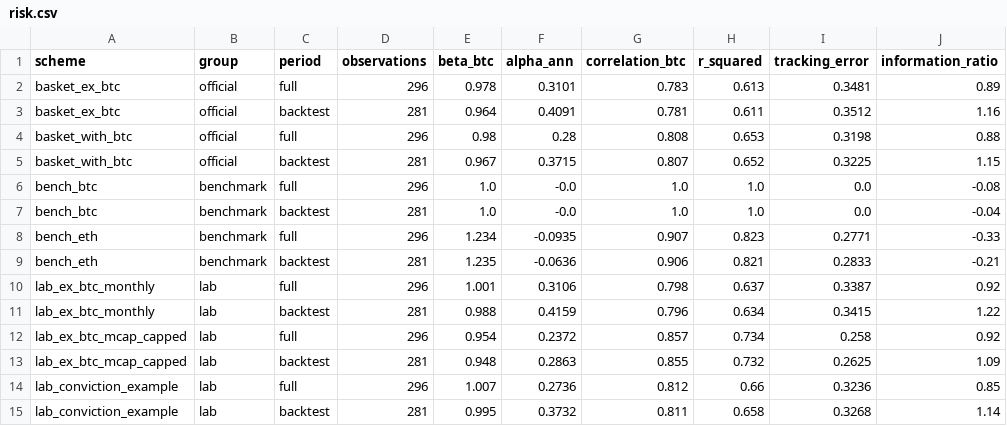
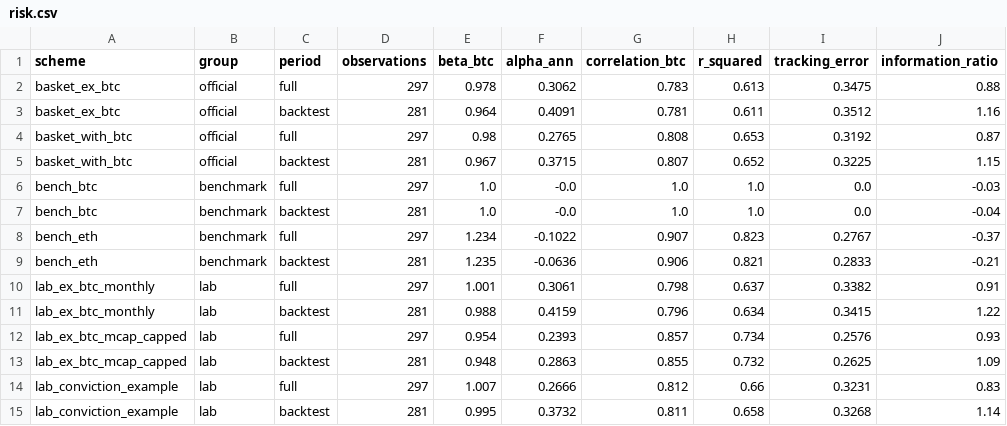
Before and after one commit to andresmqz/amsig-baskets, a CSV file: data/risk.csv, drawn as a sheet.

```diff
--- a/data/risk.csv
+++ b/data/risk.csv
@@ -1,15 +1,15 @@
 scheme,group,period,observations,beta_btc,alpha_ann,correlation_btc,r_squared,tracking_error,information_ratio
-basket_ex_btc,official,full,296,0.978,0.3101,0.783,0.613,0.3481,0.89
+basket_ex_btc,official,full,297,0.978,0.3062,0.783,0.613,0.3475,0.88
 basket_ex_btc,official,backtest,281,0.964,0.4091,0.781,0.611,0.3512,1.16
-basket_with_btc,official,full,296,0.98,0.28,0.808,0.653,0.3198,0.88
+basket_with_btc,official,full,297,0.98,0.2765,0.808,0.653,0.3192,0.87
 basket_with_btc,official,backtest,281,0.967,0.3715,0.807,0.652,0.3225,1.15
-bench_btc,benchmark,full,296,1.0,-0.0,1.0,1.0,0.0,-0.08
+bench_btc,benchmark,full,297,1.0,-0.0,1.0,1.0,0.0,-0.03
 bench_btc,benchmark,backtest,281,1.0,-0.0,1.0,1.0,0.0,-0.04
-bench_eth,benchmark,full,296,1.234,-0.0935,0.907,0.823,0.2771,-0.33
+bench_eth,benchmark,full,297,1.234,-0.1022,0.907,0.823,0.2767,-0.37
 bench_eth,benchmark,backtest,281,1.235,-0.0636,0.906,0.821,0.2833,-0.21
-lab_ex_btc_monthly,lab,full,296,1.001,0.3106,0.798,0.637,0.3387,0.92
+lab_ex_btc_monthly,lab,full,297,1.001,0.3061,0.798,0.637,0.3382,0.91
 lab_ex_btc_monthly,lab,backtest,281,0.988,0.4159,0.796,0.634,0.3415,1.22
-lab_ex_btc_mcap_capped,lab,full,296,0.954,0.2372,0.857,0.734,0.258,0.92
+lab_ex_btc_mcap_capped,lab,full,297,0.954,0.2393,0.857,0.734,0.2576,0.93
 lab_ex_btc_mcap_capped,lab,backtest,281,0.948,0.2863,0.855,0.732,0.2625,1.09
-lab_conviction_example,lab,full,296,1.007,0.2736,0.812,0.66,0.3236,0.85
+lab_conviction_example,lab,full,297,1.007,0.2666,0.812,0.66,0.3231,0.83
 lab_conviction_example,lab,backtest,281,0.995,0.3732,0.811,0.658,0.3268,1.14
```
Also changed, not shown: data/contributions.csv, data/index.csv, 6 other files.
